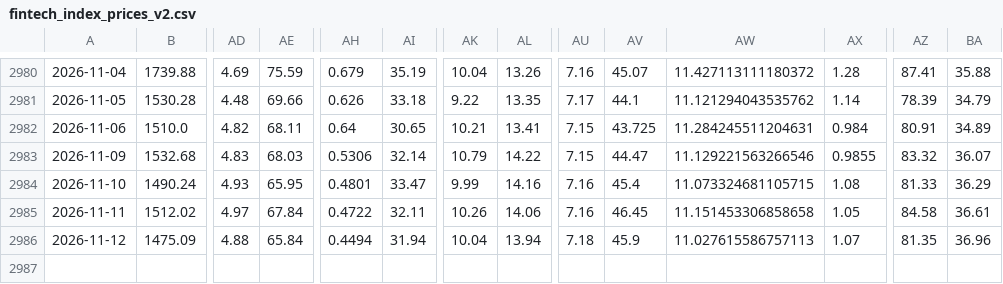
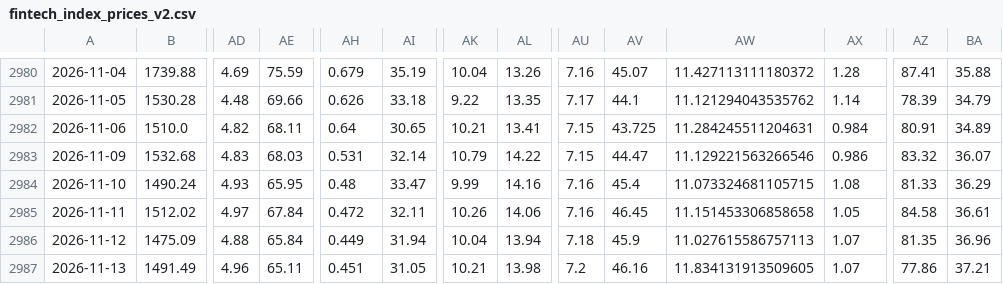
Before and after one commit to F-Prime-Capital/findex-data, a CSV file: fintech_index_prices_v2.csv, drawn as a sheet; only a part is shown, gaps mark what is left out; rows hold the shown columns only; the diff names each change by its address in the sheet, - before the commit and + after, or states it on an @@ line.

Commit message:
Auto-update: 2026-11-16 01:02:49

```diff
--- a/fintech_index_prices_v2.csv
+++ b/fintech_index_prices_v2.csv
-AH2983: 0.5306
+AH2983: 0.531
-AX2983: 0.9855
+AX2983: 0.986
-AH2984: 0.4801
+AH2984: 0.48
-AH2985: 0.4722
+AH2985: 0.472
-AH2986: 0.4494
+AH2986: 0.449
+row 2987: 2026-11-13 | 1491.49 | 4.96 | 65.11 | 0.451 | 31.05 | 10.21 | 13.98 | 7.2 | 46.16 | 11.834131913509605 | 1.07 | 77.86 | 37.21
```
